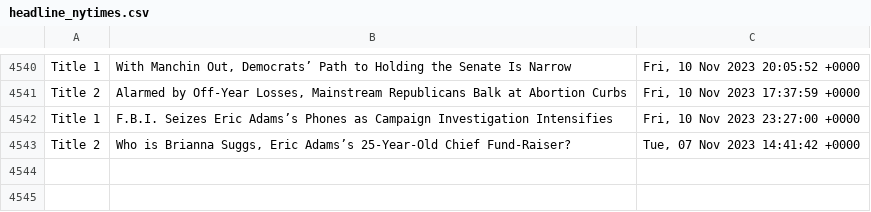
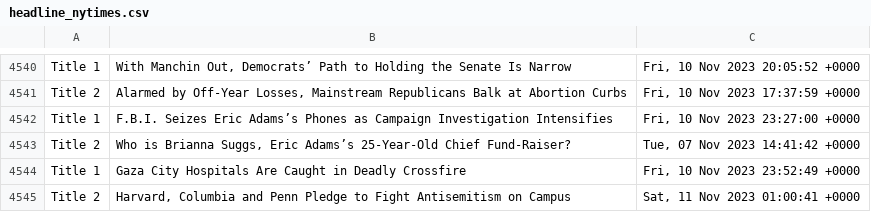
Before and after one commit to drishyatm/news_scrape, a CSV file: headline_nytimes.csv, drawn as a sheet; only a part is shown, gaps mark what is left out.

Commit message:
Update CSV

```diff
--- a/headline_nytimes.csv
+++ b/headline_nytimes.csv
@@ -4543 +4543,3 @@ Title 1,F.B.I. Seizes Eric Adams’s Phones as Campaign Investigation Intensifie
 Title 2,"Who is Brianna Suggs, Eric Adams’s 25-Year-Old Chief Fund-Raiser?","Tue, 07 Nov 2023 14:41:42 +0000"
+Title 1,Gaza City Hospitals Are Caught in Deadly Crossfire,"Fri, 10 Nov 2023 23:52:49 +0000"
+Title 2,"Harvard, Columbia and Penn Pledge to Fight Antisemitism on Campus","Sat, 11 Nov 2023 01:00:41 +0000"
```
